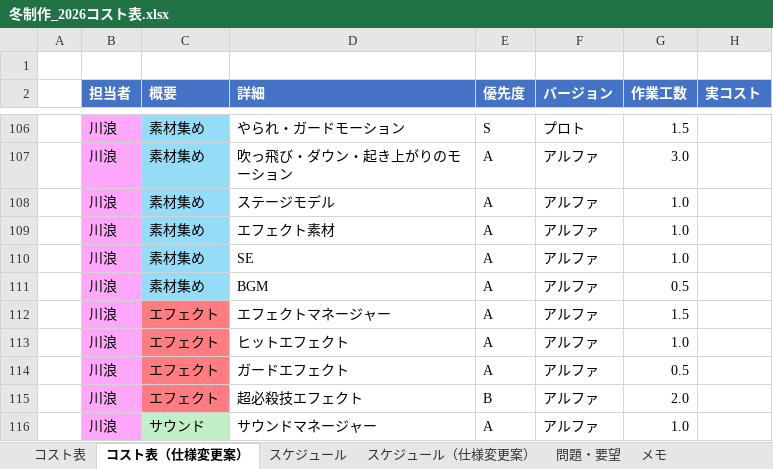
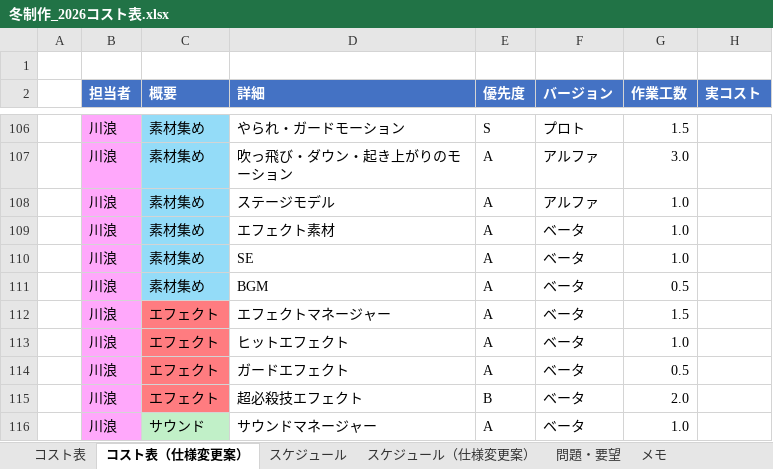
Before and after one commit to hakutokawanami/2026_winter, an Excel workbook: winterGame2026/冬制作_2026コスト表.xlsx, sheet コスト表（仕様変更案）, drawn as a sheet; only a part is shown, gaps mark what is left out; values as stored, in another font and other column widths than the file's, no borders; conditional formats and table styles not drawn; the diff covers the shown part only; the diff names each change by its address in the sheet, - before the commit and + after, or states it on an @@ line.

Commit message:
Update 冬制作_2026コスト表.xlsx

```diff
--- a/winterGame2026/冬制作_2026コスト表.xlsx (sheet コスト表（仕様変更案）)
+++ b/winterGame2026/冬制作_2026コスト表.xlsx (sheet コスト表（仕様変更案）)
-F109:F116 (バージョン): アルファ
+F109:F116 (バージョン): ベータ
```
Also changed, not shown: 13 hidden or unhidden rows and 6 edited cells elsewhere in this sheet, sheet スケジュール（仕様変更案）.
